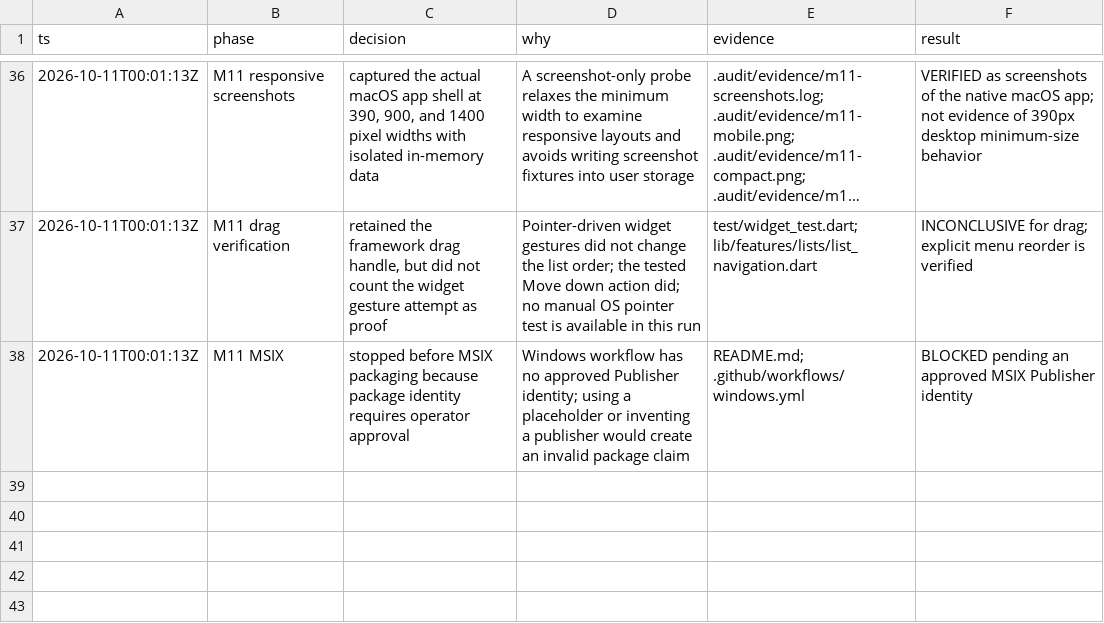
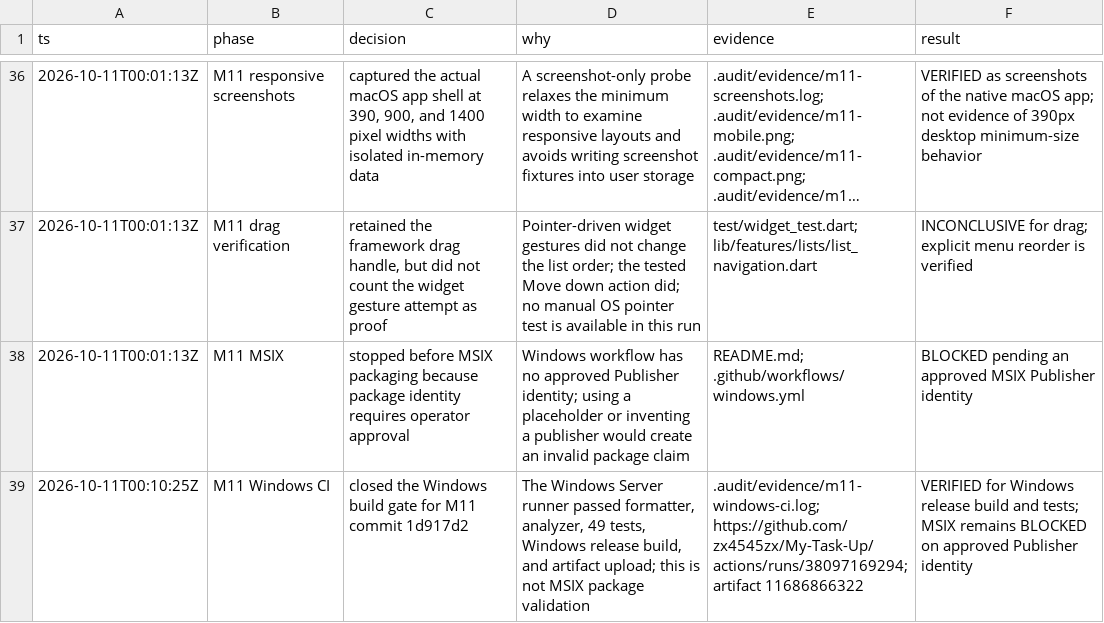
Before and after one commit to zx4545zx/My-Task-Up, a TSV file: .audit/decisions.tsv, drawn as a sheet; only a part is shown, gaps mark what is left out; long unchanged cells end in ….

Commit message:
docs: record M11 Windows gate evidence

```diff
--- a/.audit/decisions.tsv
+++ b/.audit/decisions.tsv
@@ -38 +38,2 @@ ts	phase	decision	why	evidence	result
 2026-10-11T00:01:13Z	M11 MSIX	stopped before MSIX packaging because package identity requires operator approval	Windows workflow has no approved Publisher identity; using a placeholder or inventing a publisher would create an invalid package claim	README.md; .github/workflows/windows.yml	BLOCKED pending an approved MSIX Publisher identity
+2026-10-11T00:10:25Z	M11 Windows CI	closed the Windows build gate for M11 commit 1d917d2	The Windows Server runner passed formatter, analyzer, 49 tests, Windows release build, and artifact upload; this is not MSIX package validation	.audit/evidence/m11-windows-ci.log; https://github.com/zx4545zx/My-Task-Up/actions/runs/38097169294; artifact 11686866322	VERIFIED for Windows release build and tests; MSIX remains BLOCKED on approved Publisher identity
```
Also changed, not shown: 2 other files.
